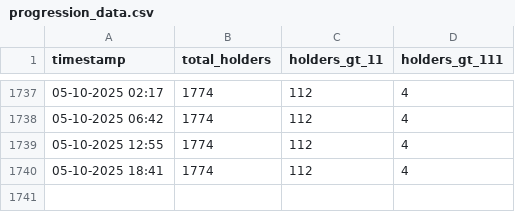
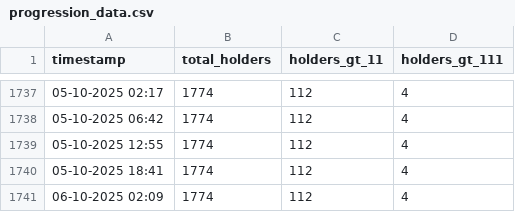
Before and after one commit to marblerace/zoraHolders, a CSV file: progression_data.csv, drawn as a sheet; only a part is shown, gaps mark what is left out.

```diff
--- a/progression_data.csv
+++ b/progression_data.csv
@@ -1740 +1740,2 @@ timestamp,total_holders,holders_gt_11,holders_gt_111
 05-10-2025 18:41,1774,112,4
+06-10-2025 02:09,1774,112,4
```
Also changed, not shown: 4 other files.
